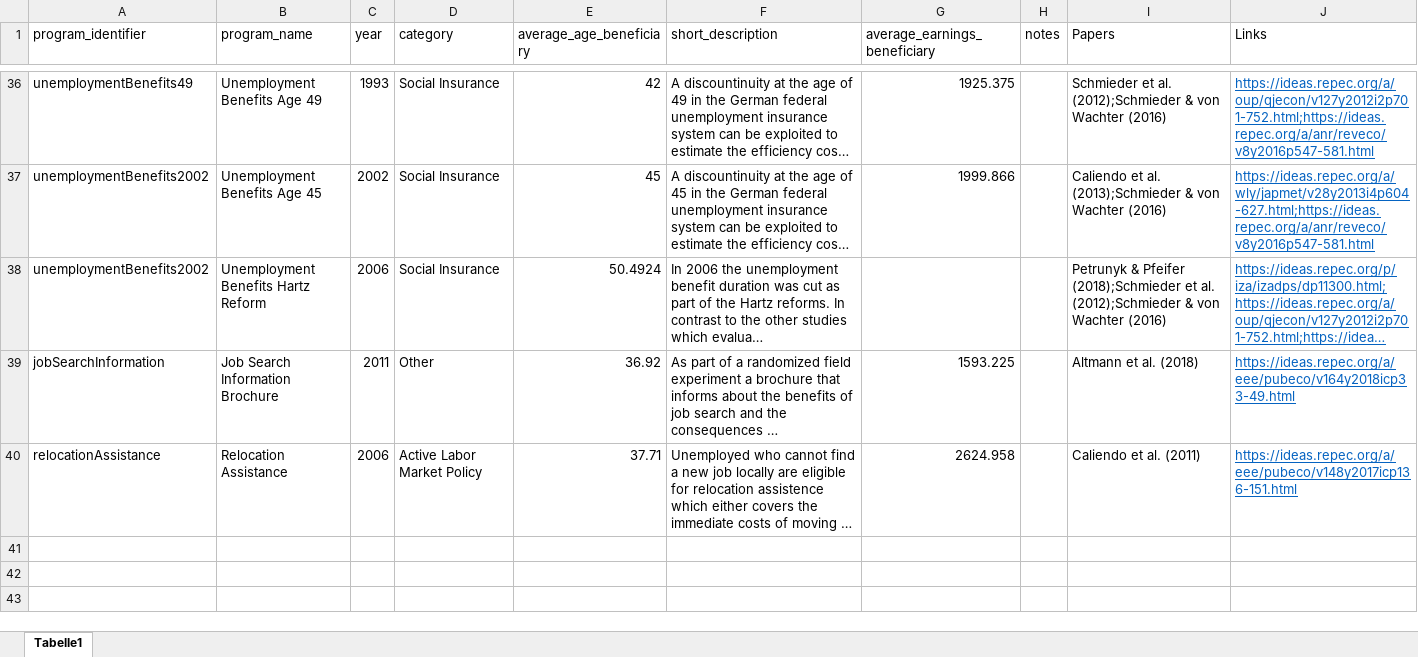
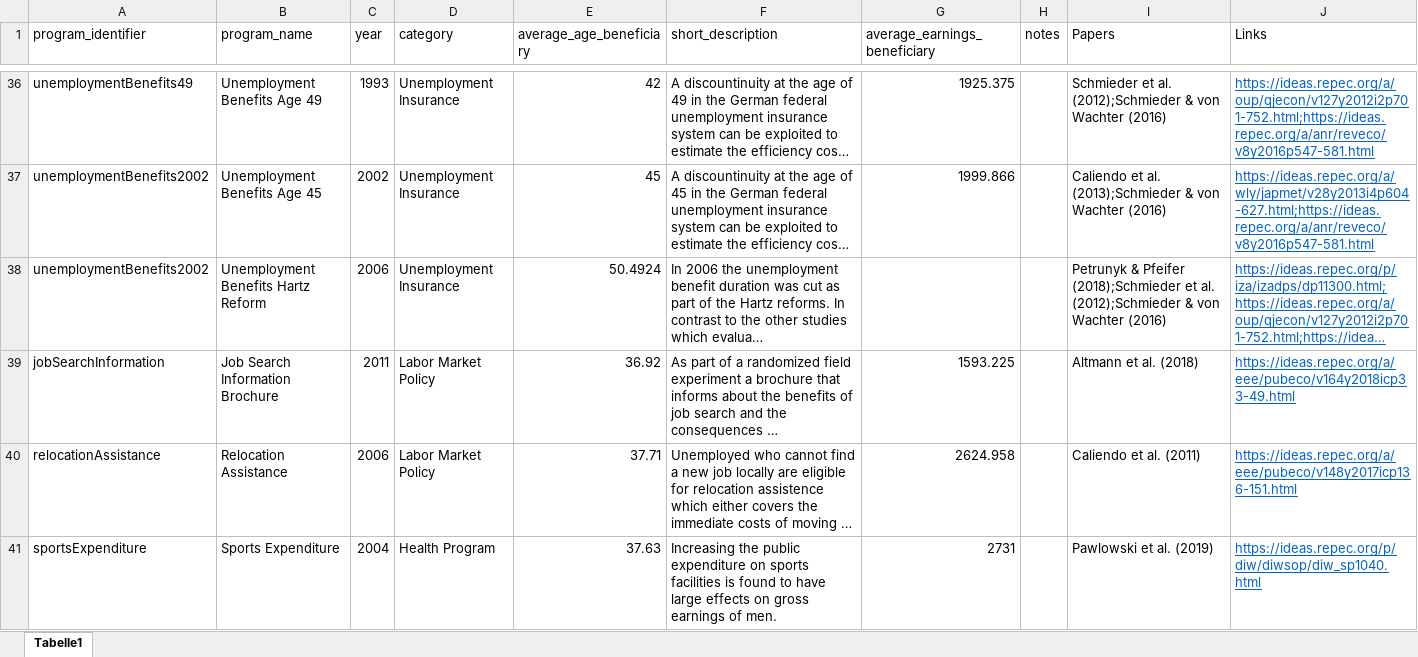
Before and after one commit to sbischl/mvpfDE, an Excel workbook: programs.xlsx, sheet Tabelle1, drawn as a sheet; only a part is shown, gaps mark what is left out; long unchanged cells end in …; values as stored, in another font and other column widths than the file's, no borders; the diff covers the shown part only; the diff names each change by its address in the sheet, - before the commit and + after, or states it on an @@ line.

```diff
--- a/programs.xlsx (sheet Tabelle1)
+++ b/programs.xlsx (sheet Tabelle1)
-D36:D38 (category): Social Insurance
+D36:D38 (category): Unemployment Insurance
-D39 (category): Other
+D39 (category): Labor Market Policy
-D40 (category): Active Labor Market Policy
+D40 (category): Labor Market Policy
+row 41: sportsExpenditure | Sports Expenditure | 2004 | Health Program | 37.63 | Increasing the public expenditure on sports facilities is found to have large effects on gross earnings of men. | 2731 |  | Pawlowski et al. (2019) | https://ideas.repec.org/p/diw/diwsop/diw_sp1040.html
```
Also changed, not shown: 22 edited cells elsewhere in this sheet, estimates/sportsExpenditure.xlsx.
